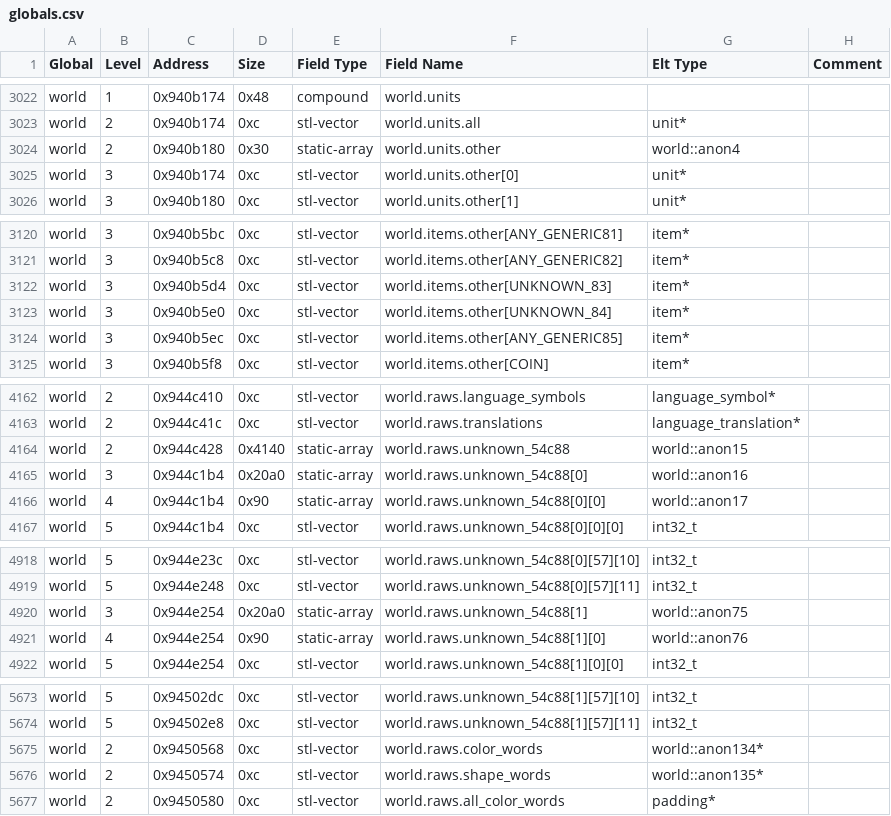
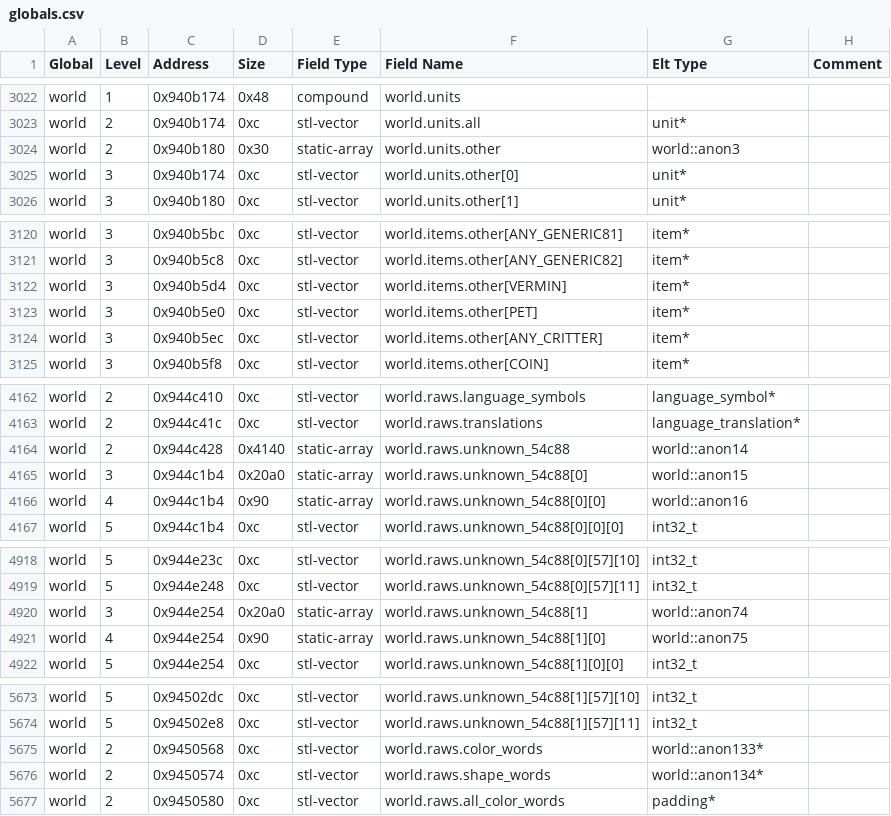
Before and after one commit to DFHack/df-structures, a CSV file: linux/globals.csv, drawn as a sheet; only a part is shown, gaps mark what is left out; the diff covers the shown part only.

```diff
--- a/linux/globals.csv
+++ b/linux/globals.csv
@@ -3023,3 +3023,3 @@
 "world","2","0x940b174","0xc","stl-vector","world.units.all","unit*",""
-"world","2","0x940b180","0x30","static-array","world.units.other","world::anon4",""
+"world","2","0x940b180","0x30","static-array","world.units.other","world::anon3",""
 "world","3","0x940b174","0xc","stl-vector","world.units.other[0]","unit*",""
@@ -3121,5 +3121,5 @@
 "world","3","0x940b5c8","0xc","stl-vector","world.items.other[ANY_GENERIC82]","item*",""
-"world","3","0x940b5d4","0xc","stl-vector","world.items.other[UNKNOWN_83]","item*",""
-"world","3","0x940b5e0","0xc","stl-vector","world.items.other[UNKNOWN_84]","item*",""
-"world","3","0x940b5ec","0xc","stl-vector","world.items.other[ANY_GENERIC85]","item*",""
+"world","3","0x940b5d4","0xc","stl-vector","world.items.other[VERMIN]","item*",""
+"world","3","0x940b5e0","0xc","stl-vector","world.items.other[PET]","item*",""
+"world","3","0x940b5ec","0xc","stl-vector","world.items.other[ANY_CRITTER]","item*",""
 "world","3","0x940b5f8","0xc","stl-vector","world.items.other[COIN]","item*",""
@@ -4163,5 +4163,5 @@
 "world","2","0x944c41c","0xc","stl-vector","world.raws.translations","language_translation*",""
-"world","2","0x944c428","0x4140","static-array","world.raws.unknown_54c88","world::anon15",""
-"world","3","0x944c1b4","0x20a0","static-array","world.raws.unknown_54c88[0]","world::anon16",""
-"world","4","0x944c1b4","0x90","static-array","world.raws.unknown_54c88[0][0]","world::anon17",""
+"world","2","0x944c428","0x4140","static-array","world.raws.unknown_54c88","world::anon14",""
+"world","3","0x944c1b4","0x20a0","static-array","world.raws.unknown_54c88[0]","world::anon15",""
+"world","4","0x944c1b4","0x90","static-array","world.raws.unknown_54c88[0][0]","world::anon16",""
 "world","5","0x944c1b4","0xc","stl-vector","world.raws.unknown_54c88[0][0][0]","int32_t",""
@@ -4919,4 +4919,4 @@
 "world","5","0x944e248","0xc","stl-vector","world.raws.unknown_54c88[0][57][11]","int32_t",""
-"world","3","0x944e254","0x20a0","static-array","world.raws.unknown_54c88[1]","world::anon75",""
-"world","4","0x944e254","0x90","static-array","world.raws.unknown_54c88[1][0]","world::anon76",""
+"world","3","0x944e254","0x20a0","static-array","world.raws.unknown_54c88[1]","world::anon74",""
+"world","4","0x944e254","0x90","static-array","world.raws.unknown_54c88[1][0]","world::anon75",""
 "world","5","0x944e254","0xc","stl-vector","world.raws.unknown_54c88[1][0][0]","int32_t",""
@@ -5674,4 +5674,4 @@
 "world","5","0x94502e8","0xc","stl-vector","world.raws.unknown_54c88[1][57][11]","int32_t",""
-"world","2","0x9450568","0xc","stl-vector","world.raws.color_words","world::anon134*",""
-"world","2","0x9450574","0xc","stl-vector","world.raws.shape_words","world::anon135*",""
+"world","2","0x9450568","0xc","stl-vector","world.raws.color_words","world::anon133*",""
+"world","2","0x9450574","0xc","stl-vector","world.raws.shape_words","world::anon134*",""
 "world","2","0x9450580","0xc","stl-vector","world.raws.all_color_words","padding*",""
```
Also changed, not shown: 1 added row, 1 removed row and 176 edited cells elsewhere in this file, linux/all.csv, windows/all.csv, 3 other files.
